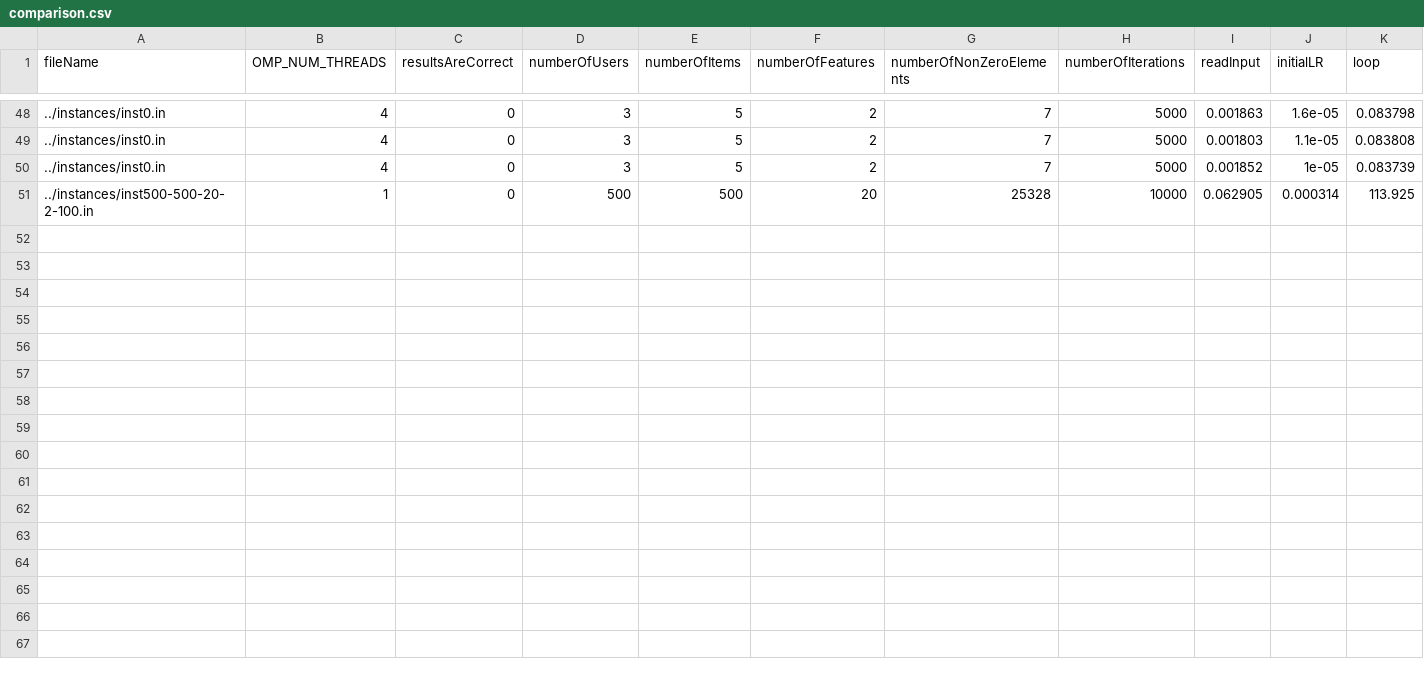
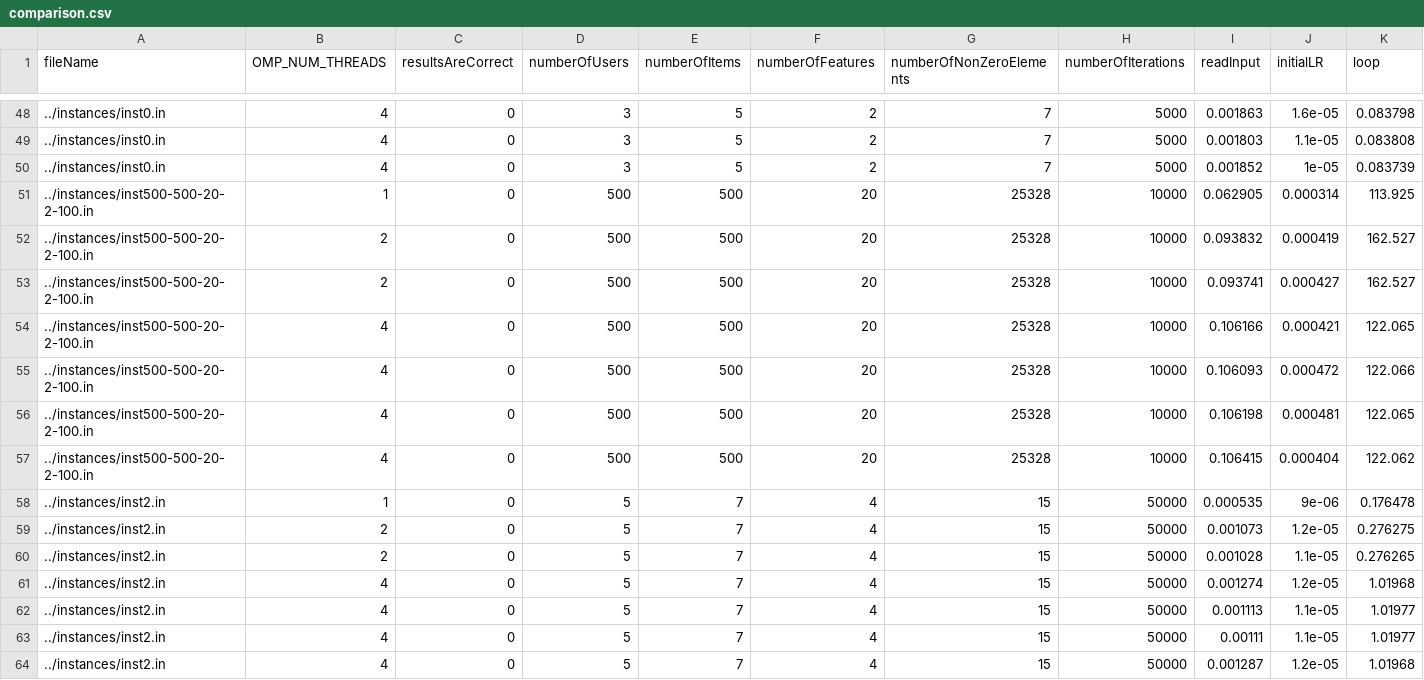
Before and after one commit to pedrorio/parallel_and_distributed_computing, a CSV file: helpers/comparison.csv, drawn as a sheet; only a part is shown, gaps mark what is left out; rows hold the shown columns only; the diff names each change by its address in the sheet, - before the commit and + after, or states it on an @@ line.

Commit message:
prepare delivery

```diff
--- a/helpers/comparison.csv
+++ b/helpers/comparison.csv
+row 52: ../instances/inst500-500-20-2-100.in | 2 | 0 | 500 | 500 | 20 | 25328 | 10000 | 0.093832 | 0.000419 | 162.527
+row 53: ../instances/inst500-500-20-2-100.in | 2 | 0 | 500 | 500 | 20 | 25328 | 10000 | 0.093741 | 0.000427 | 162.527
+row 54: ../instances/inst500-500-20-2-100.in | 4 | 0 | 500 | 500 | 20 | 25328 | 10000 | 0.106166 | 0.000421 | 122.065
+row 55: ../instances/inst500-500-20-2-100.in | 4 | 0 | 500 | 500 | 20 | 25328 | 10000 | 0.106093 | 0.000472 | 122.066
+row 56: ../instances/inst500-500-20-2-100.in | 4 | 0 | 500 | 500 | 20 | 25328 | 10000 | 0.106198 | 0.000481 | 122.065
+row 57: ../instances/inst500-500-20-2-100.in | 4 | 0 | 500 | 500 | 20 | 25328 | 10000 | 0.106415 | 0.000404 | 122.062
+row 58: ../instances/inst2.in | 1 | 0 | 5 | 7 | 4 | 15 | 50000 | 0.000535 | 9e-06 | 0.176478
+row 59: ../instances/inst2.in | 2 | 0 | 5 | 7 | 4 | 15 | 50000 | 0.001073 | 1.2e-05 | 0.276275
+row 60: ../instances/inst2.in | 2 | 0 | 5 | 7 | 4 | 15 | 50000 | 0.001028 | 1.1e-05 | 0.276265
+row 61: ../instances/inst2.in | 4 | 0 | 5 | 7 | 4 | 15 | 50000 | 0.001274 | 1.2e-05 | 1.01968
+row 62: ../instances/inst2.in | 4 | 0 | 5 | 7 | 4 | 15 | 50000 | 0.001113 | 1.1e-05 | 1.01977
+row 63: ../instances/inst2.in | 4 | 0 | 5 | 7 | 4 | 15 | 50000 | 0.00111 | 1.1e-05 | 1.01977
+row 64: ../instances/inst2.in | 4 | 0 | 5 | 7 | 4 | 15 | 50000 | 0.001287 | 1.2e-05 | 1.01968
```
